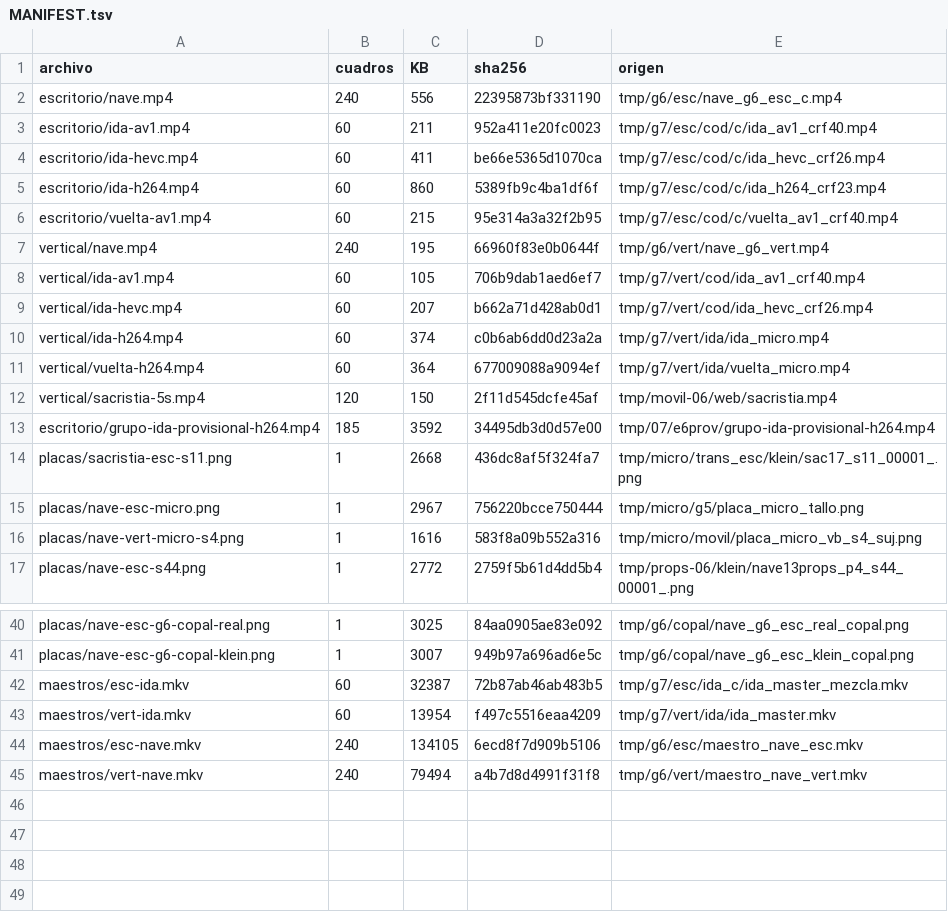
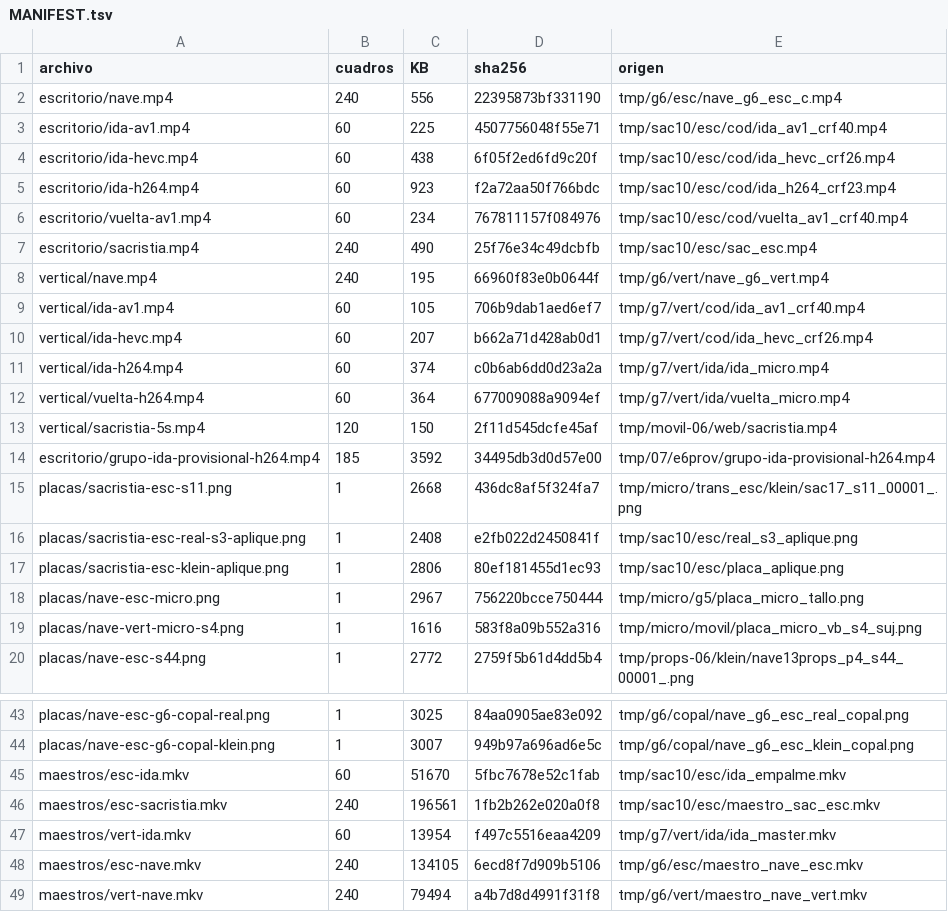
Before and after one commit to Butrelo8/MafiaTumbOfi, a TSV file: entrega/MANIFEST.tsv, drawn as a sheet; only a part is shown, gaps mark what is left out.

```diff
--- a/entrega/MANIFEST.tsv
+++ b/entrega/MANIFEST.tsv
@@ -2,6 +2,7 @@ archivo	cuadros	KB	sha256	origen
 escritorio/nave.mp4	240	556	22395873bf331190	tmp/g6/esc/nave_g6_esc_c.mp4
-escritorio/ida-av1.mp4	60	211	952a411e20fc0023	tmp/g7/esc/cod/c/ida_av1_crf40.mp4
-escritorio/ida-hevc.mp4	60	411	be66e5365d1070ca	tmp/g7/esc/cod/c/ida_hevc_crf26.mp4
-escritorio/ida-h264.mp4	60	860	5389fb9c4ba1df6f	tmp/g7/esc/cod/c/ida_h264_crf23.mp4
-escritorio/vuelta-av1.mp4	60	215	95e314a3a32f2b95	tmp/g7/esc/cod/c/vuelta_av1_crf40.mp4
+escritorio/ida-av1.mp4	60	225	4507756048f55e71	tmp/sac10/esc/cod/ida_av1_crf40.mp4
+escritorio/ida-hevc.mp4	60	438	6f05f2ed6fd9c20f	tmp/sac10/esc/cod/ida_hevc_crf26.mp4
+escritorio/ida-h264.mp4	60	923	f2a72aa50f766bdc	tmp/sac10/esc/cod/ida_h264_crf23.mp4
+escritorio/vuelta-av1.mp4	60	234	767811157f084976	tmp/sac10/esc/cod/vuelta_av1_crf40.mp4
+escritorio/sacristia.mp4	240	490	25f76e34c49dcbfb	tmp/sac10/esc/sac_esc.mp4
 vertical/nave.mp4	240	195	66960f83e0b0644f	tmp/g6/vert/nave_g6_vert.mp4
@@ -14,2 +15,4 @@ escritorio/grupo-ida-provisional-h264.mp4	185	3592	34495db3d0d57e00	tmp/07/e6pro
 placas/sacristia-esc-s11.png	1	2668	436dc8af5f324fa7	tmp/micro/trans_esc/klein/sac17_s11_00001_.png
+placas/sacristia-esc-real-s3-aplique.png	1	2408	e2fb022d2450841f	tmp/sac10/esc/real_s3_aplique.png
+placas/sacristia-esc-klein-aplique.png	1	2806	80ef181455d1ec93	tmp/sac10/esc/placa_aplique.png
 placas/nave-esc-micro.png	1	2967	756220bcce750444	tmp/micro/g5/placa_micro_tallo.png
@@ -41,3 +44,4 @@ placas/nave-esc-g6-copal-real.png	1	3025	84aa0905ae83e092	tmp/g6/copal/nave_g6_e
 placas/nave-esc-g6-copal-klein.png	1	3007	949b97a696ad6e5c	tmp/g6/copal/nave_g6_esc_klein_copal.png
-maestros/esc-ida.mkv	60	32387	72b87ab46ab483b5	tmp/g7/esc/ida_c/ida_master_mezcla.mkv
+maestros/esc-ida.mkv	60	51670	5fbc7678e52c1fab	tmp/sac10/esc/ida_empalme.mkv
+maestros/esc-sacristia.mkv	240	196561	1fb2b262e020a0f8	tmp/sac10/esc/maestro_sac_esc.mkv
 maestros/vert-ida.mkv	60	13954	f497c5516eaa4209	tmp/g7/vert/ida/ida_master.mkv
```
Also changed, not shown: 13 other files.
